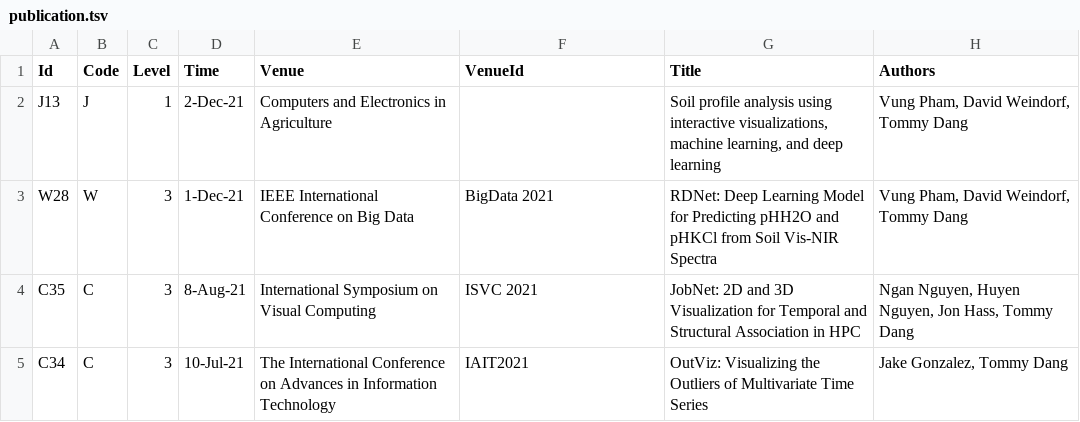
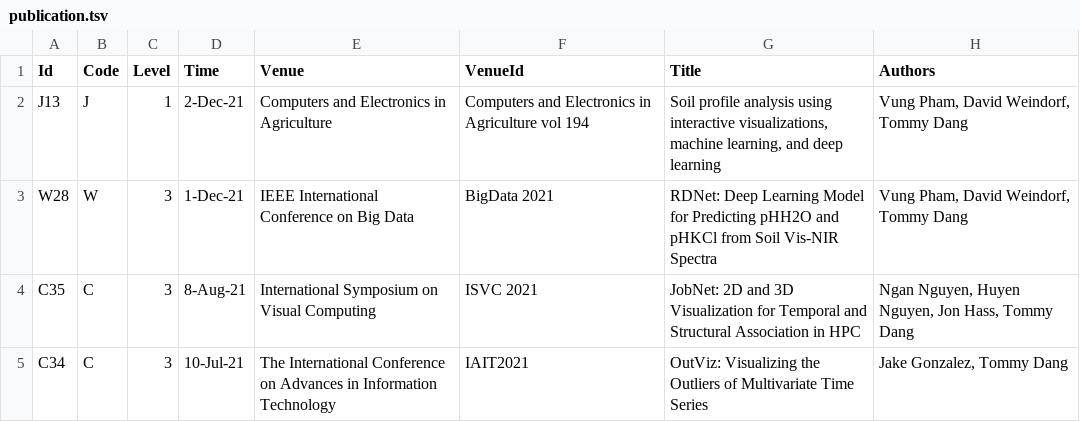
Before and after one commit to iDataVisualizationLab/idatavisualizationlab.github.io, a TSV file: data/publication.tsv, drawn as a sheet; only a part is shown; the diff names each change by its address in the sheet, - before the commit and + after, or states it on an @@ line.

Commit message:
Update publication.tsv

```diff
--- a/data/publication.tsv
+++ b/data/publication.tsv
-F2 (VenueId): (empty)
+F2 (VenueId): Computers and Electronics in Agriculture vol 194
```
